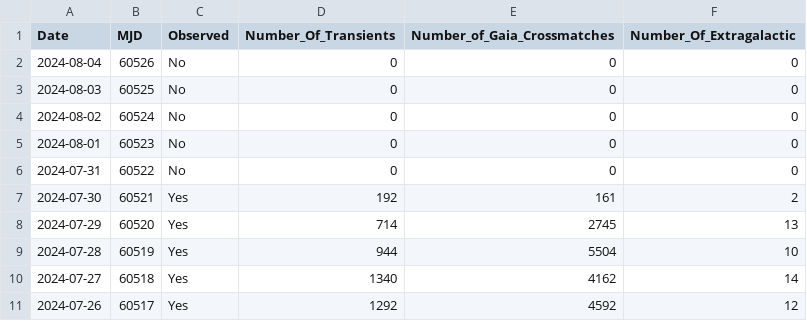
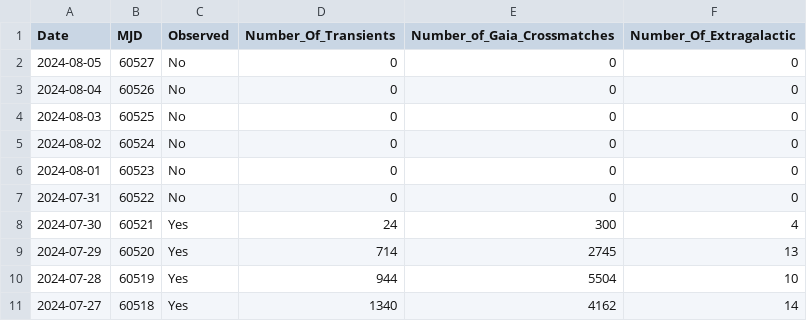
Before and after one commit to DurhamJohnAPaice/GEMTOM, a CSV file: data/Recent_BlackGEM_History.csv, drawn as a sheet.

```diff
--- a/data/Recent_BlackGEM_History.csv
+++ b/data/Recent_BlackGEM_History.csv
@@ -1,2 +1,3 @@
 Date,MJD,Observed,Number_Of_Transients,Number_of_Gaia_Crossmatches,Number_Of_Extragalactic
+2024-08-05,60527,No,0,0,0
 2024-08-04,60526,No,0,0,0
@@ -6,3 +7,3 @@ Date,MJD,Observed,Number_Of_Transients,Number_of_Gaia_Crossmatches,Number_Of_Ext
 2024-07-31,60522,No,0,0,0
-2024-07-30,60521,Yes,192,161,2
+2024-07-30,60521,Yes,24,300,4
 2024-07-29,60520,Yes,714,2745,13
@@ -10,2 +11 @@ Date,MJD,Observed,Number_Of_Transients,Number_of_Gaia_Crossmatches,Number_Of_Ext
 2024-07-27,60518,Yes,1340,4162,14
-2024-07-26,60517,Yes,1292,4592,12
```
Also changed, not shown: 3 other files.
